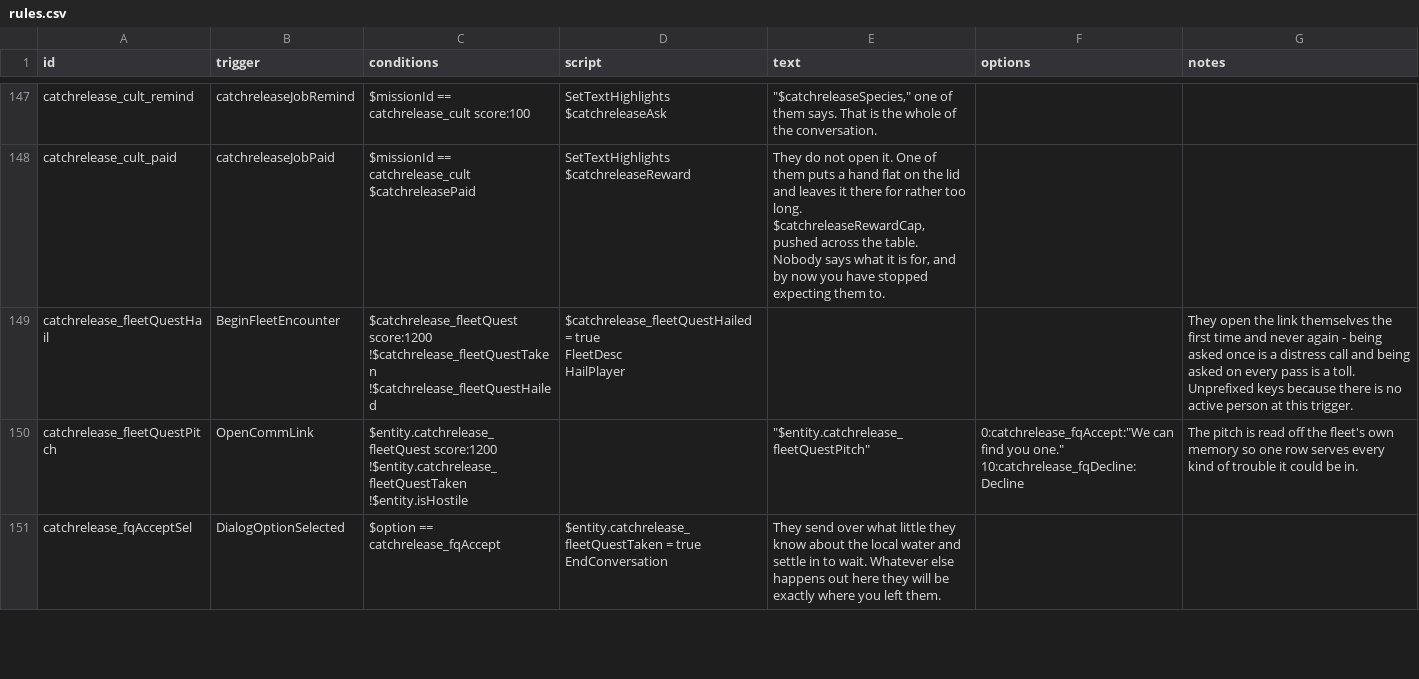
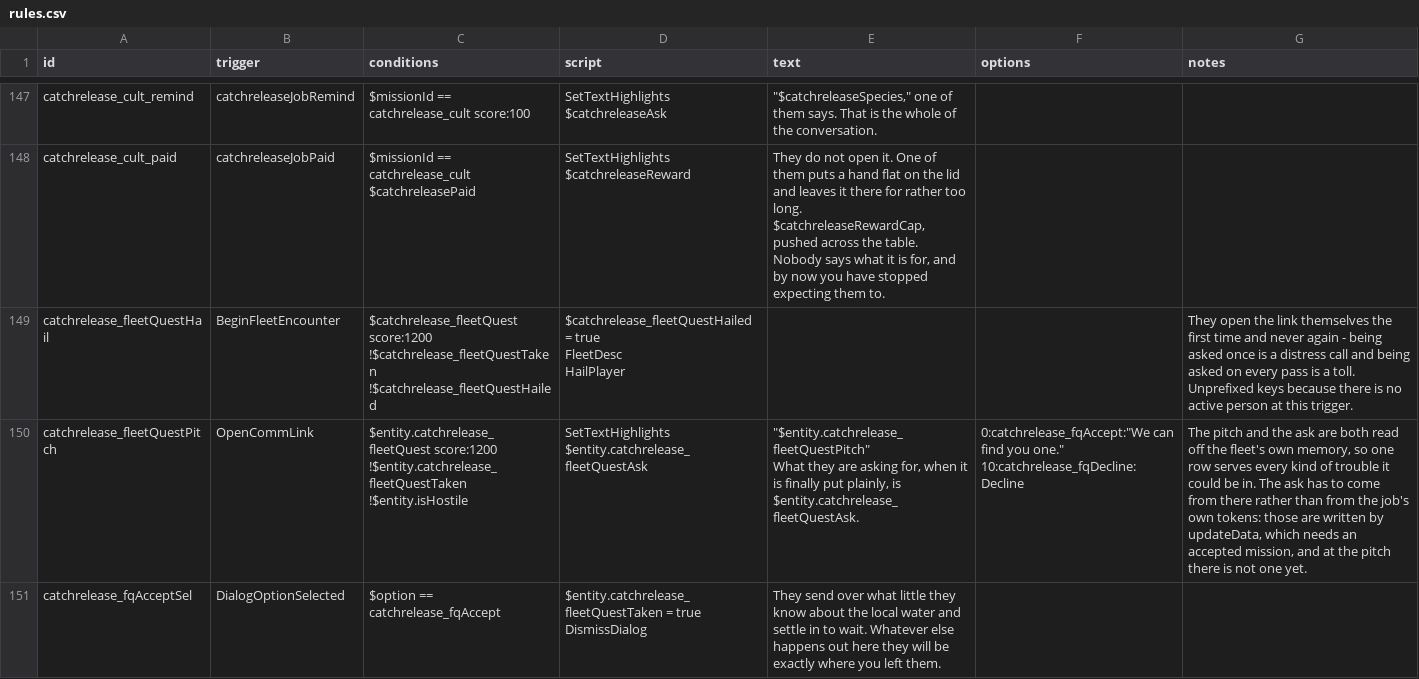
Before and after one commit to SirHartley/Catch.Release, a CSV file: data/campaign/rules.csv, drawn as a sheet; only a part is shown, gaps mark what is left out; the diff covers the shown part only.

```diff
--- a/data/campaign/rules.csv
+++ b/data/campaign/rules.csv
@@ -608,7 +608,9 @@ FleetDesc
 HailPlayer",,,They open the link themselves the first time and never again - being asked once is a distress call and being asked on every pass is a toll. Unprefixed keys because there is no active person at this trigger.
-catchrelease_fleetQuestPitch,OpenCommLink,"$entity.catchrelease_fleetQuest score:1200
-!$entity.catchrelease_fleetQuestTaken
-!$entity.isHostile",,"""$entity.catchrelease_fleetQuestPitch""","0:catchrelease_fqAccept:""We can find you one.""
-10:catchrelease_fqDecline:Decline",The pitch is read off the fleet's own memory so one row serves every kind of trouble it could be in.
-catchrelease_fqAcceptSel,DialogOptionSelected,$option == catchrelease_fqAccept,"$entity.catchrelease_fleetQuestTaken = true
-EndConversation",They send over what little they know about the local water and settle in to wait. Whatever else happens out here they will be exactly where you left them.,,
+catchrelease_fleetQuestPitch,OpenCommLink,"$entity.catchrelease_fleetQuest score:1200
+!$entity.catchrelease_fleetQuestTaken
+!$entity.isHostile",SetTextHighlights $entity.catchrelease_fleetQuestAsk,"""$entity.catchrelease_fleetQuestPitch""
+
+What they are asking for, when it is finally put plainly, is $entity.catchrelease_fleetQuestAsk.","0:catchrelease_fqAccept:""We can find you one.""
+10:catchrelease_fqDecline:Decline","The pitch and the ask are both read off the fleet's own memory, so one row serves every kind of trouble it could be in. The ask has to come from there rather than from the job's own tokens: those are written by updateData, which needs an accepted mission, and at the pitch there is not one yet."
+catchrelease_fqAcceptSel,DialogOptionSelected,$option == catchrelease_fqAccept,"$entity.catchrelease_fleetQuestTaken = true
+DismissDialog",They send over what little they know about the local water and settle in to wait. Whatever else happens out here they will be exactly where you left them.,,
```
Also changed, not shown: 5 edited cells elsewhere in this file, 4 other files.
